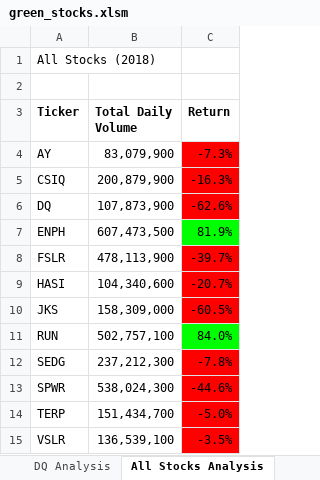
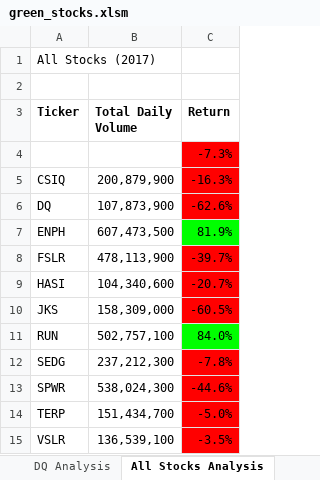
Before and after one commit to frostbrosracing/stock-analysis, an Excel workbook: green_stocks.xlsm, sheet All Stocks Analysis, drawn as a sheet; values as stored, in another font and other column widths than the file's, no borders; charts and pictures not drawn; removed rows and columns are numbered as before the commit, all else as after; the diff names each change by its address in the sheet, - before the commit and + after, or states it on an @@ line.

```diff
--- a/green_stocks.xlsm (sheet All Stocks Analysis)
+++ b/green_stocks.xlsm (sheet All Stocks Analysis)
-A1 (Ticker): All Stocks (2018)
+A1 (Ticker): All Stocks (2017)
-row 4: AY | 83,079,900 | -7.3%
+row 4:  |  | -7.3%
```
Also changed, not shown: sheet DQ Analysis, charts or pictures, 3 other files.
